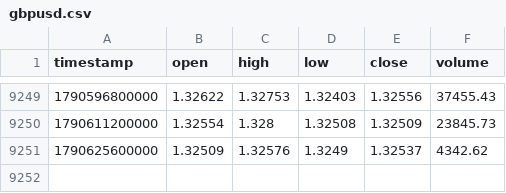
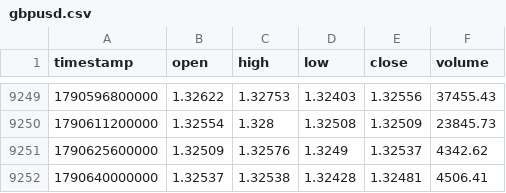
Before and after one commit to rikuudon24-beep/chair-scale, a CSV file: data/market/h4/gbpusd.csv, drawn as a sheet; only a part is shown, gaps mark what is left out.

```diff
--- a/data/market/h4/gbpusd.csv
+++ b/data/market/h4/gbpusd.csv
@@ -9251 +9251,2 @@ timestamp,open,high,low,close,volume
 1790625600000,1.32509,1.32576,1.3249,1.32537,4342.62
+1790640000000,1.32537,1.32538,1.32428,1.32481,4506.41
```
Also changed, not shown: data/market/h4/eurusd.csv, data/market/h4/usdjpy.csv.
